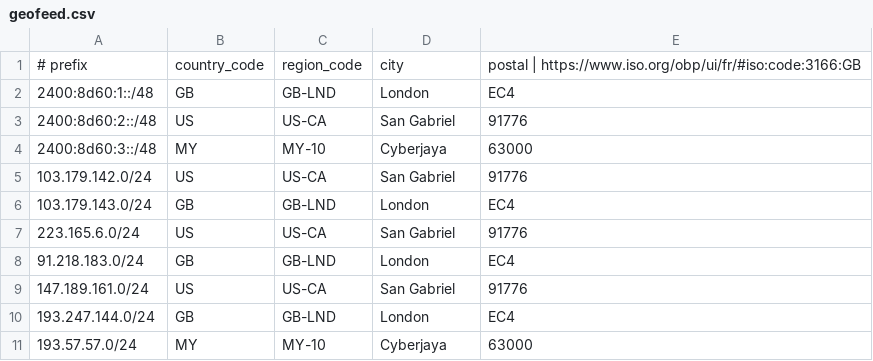
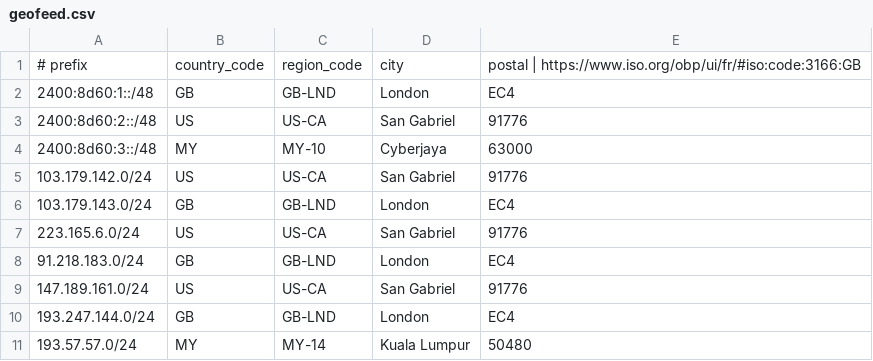
Before and after one commit to evoxt/geofeed, a CSV file: geofeed.csv, drawn as a sheet.

Commit message:
Update geofeed.csv

```diff
--- a/geofeed.csv
+++ b/geofeed.csv
@@ -10,2 +10,2 @@
 193.247.144.0/24,GB,GB-LND,London,EC4
-193.57.57.0/24,MY,MY-10,Cyberjaya,63000
+193.57.57.0/24,MY,MY-14,Kuala Lumpur,50480
```
